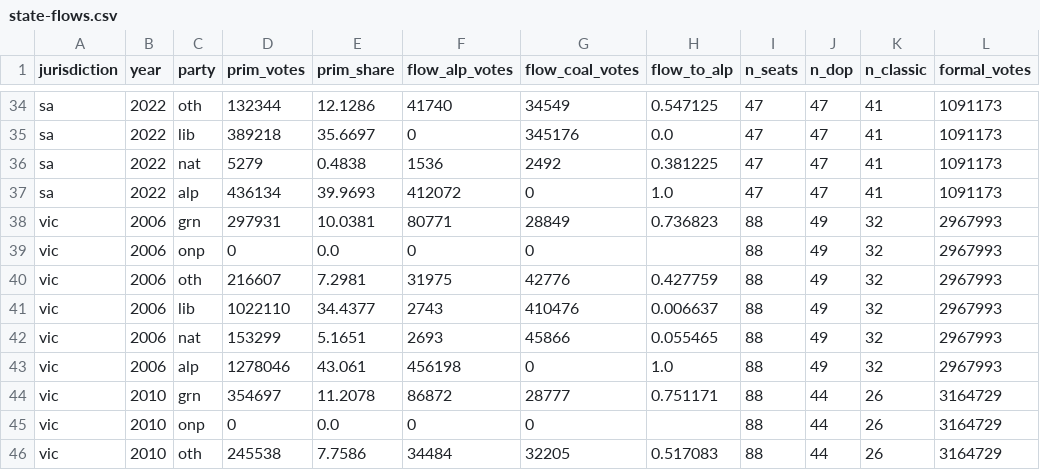
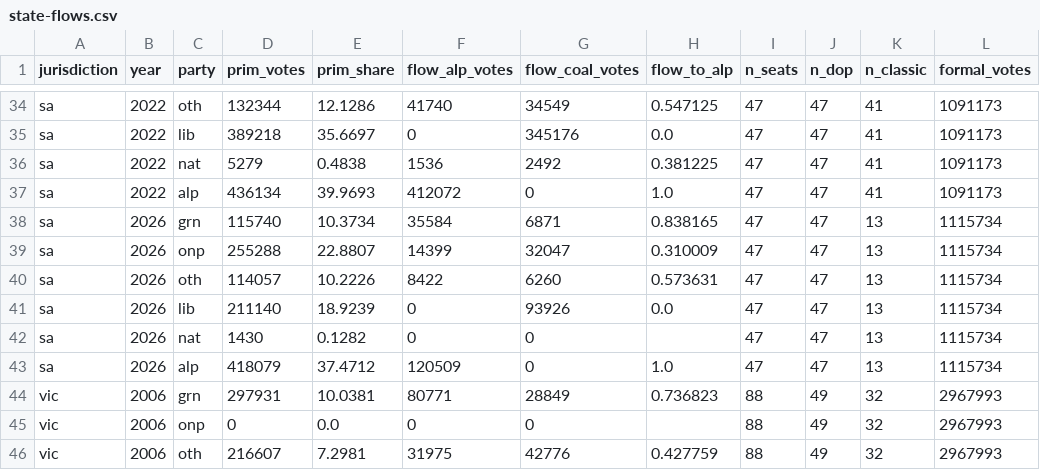
Before and after one commit to joshborgnolo/auspol-tracker, a CSV file: data/state-flows.csv, drawn as a sheet; only a part is shown, gaps mark what is left out; the shorter side is filled out with more unchanged rows; the diff names each change by its address in the sheet, - before the commit and + after, or states it on an @@ line.

```diff
--- a/data/state-flows.csv
+++ b/data/state-flows.csv
+row 38: sa | 2026 | grn | 115740 | 10.3734 | 35584 | 6871 | 0.838165 | 47 | 47 | 13 | 1115734
+row 39: sa | 2026 | onp | 255288 | 22.8807 | 14399 | 32047 | 0.310009 | 47 | 47 | 13 | 1115734
+row 40: sa | 2026 | oth | 114057 | 10.2226 | 8422 | 6260 | 0.573631 | 47 | 47 | 13 | 1115734
+row 41: sa | 2026 | lib | 211140 | 18.9239 | 0 | 93926 | 0.0 | 47 | 47 | 13 | 1115734
+row 42: sa | 2026 | nat | 1430 | 0.1282 | 0 | 0 |  | 47 | 47 | 13 | 1115734
+row 43: sa | 2026 | alp | 418079 | 37.4712 | 120509 | 0 | 1.0 | 47 | 47 | 13 | 1115734
```
Also changed, not shown: data/state-flows-est.csv, 18 other files.
